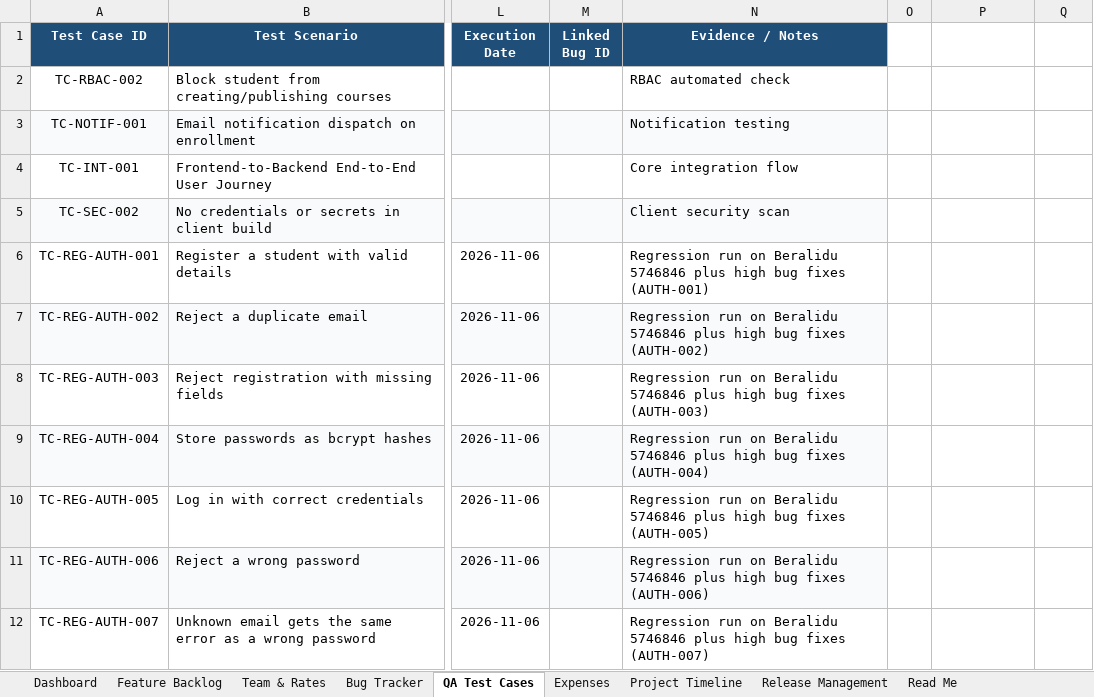
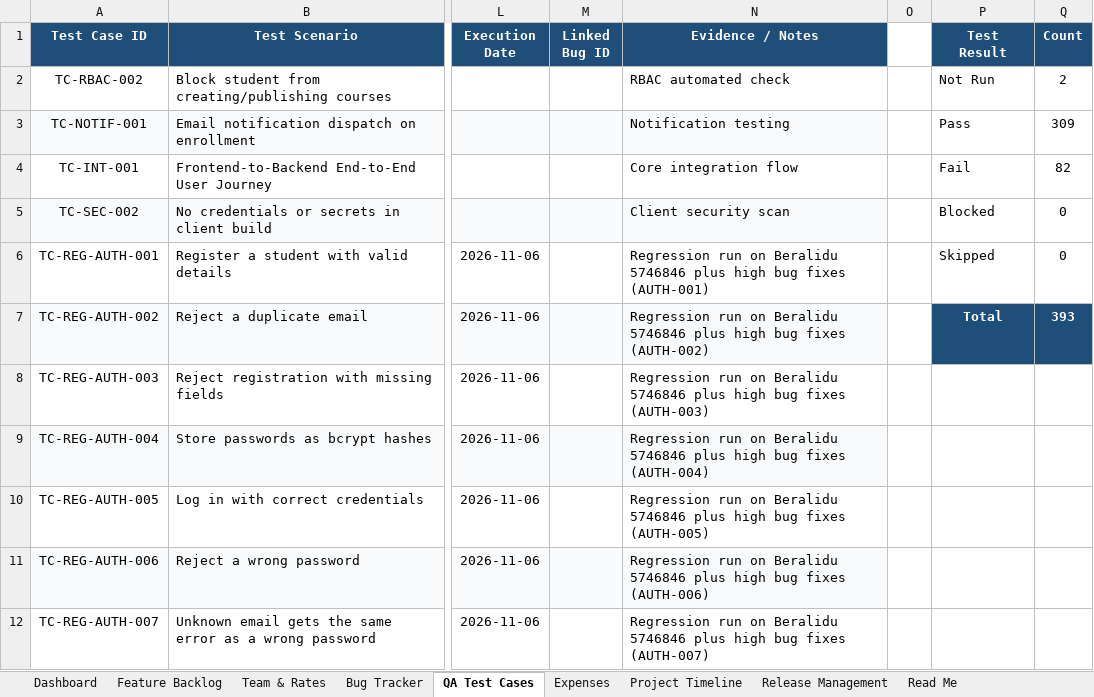
Before and after one commit to Dilshan-Nuwantha/LMS, an Excel workbook: qa/TENZE_LMS_Management_Workbook_Updated.xlsx, sheet QA Test Cases, drawn as a sheet; only a part is shown, gaps mark what is left out; values as stored, in another font and other column widths than the file's, no borders; conditional formats not drawn; the diff names each change by its address in the sheet, - before the commit and + after, or states it on an @@ line.

```diff
--- a/qa/TENZE_LMS_Management_Workbook_Updated.xlsx (sheet QA Test Cases)
+++ b/qa/TENZE_LMS_Management_Workbook_Updated.xlsx (sheet QA Test Cases)
-P1: (empty)
+P1: Test Result
-P1:Q1 fill: none
+P1:Q1 fill: #1F4E78
-Q1: (empty)
+Q1: Count
-P2 (Test Result): (empty)
+P2 (Test Result): Not Run
-Q2 (Count): (empty)
+Q2 (Count): 2
-P3 (Test Result): (empty)
+P3 (Test Result): Pass
-Q3 (Count): (empty)
+Q3 (Count): 309
-P4 (Test Result): (empty)
+P4 (Test Result): Fail
-Q4 (Count): (empty)
+Q4 (Count): 82
-P5 (Test Result): (empty)
+P5 (Test Result): Blocked
-Q5:Q6 (Count): (empty)
+Q5:Q6 (Count): 0
-P6 (Test Result): (empty)
+P6 (Test Result): Skipped
-P7 (Test Result): (empty)
+P7 (Test Result): Total
-P7:Q7 fill: none
+P7:Q7 fill: #1F4E78
-Q7 (Count): (empty)
+Q7 (Count): 393
```
Also changed, not shown: sheet Bug Tracker.
